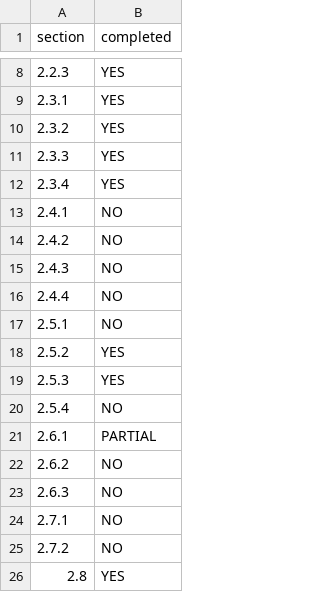
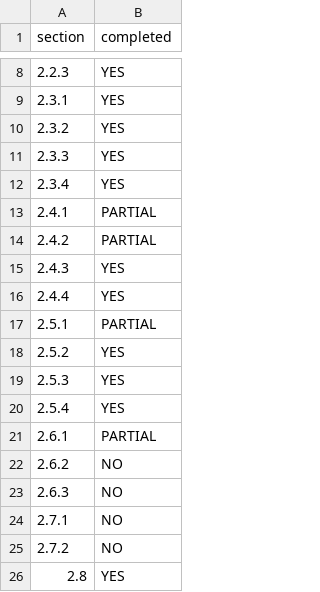
Before and after one commit to lixxj/qanda-frontend, a CSV file: progress.csv, drawn as a sheet; only a part is shown, gaps mark what is left out.

```diff
--- a/progress.csv
+++ b/progress.csv
@@ -12,10 +12,10 @@ section,completed
 2.3.4,YES
-2.4.1,NO
-2.4.2,NO
-2.4.3,NO
-2.4.4,NO
-2.5.1,NO
+2.4.1,PARTIAL
+2.4.2,PARTIAL
+2.4.3,YES
+2.4.4,YES
+2.5.1,PARTIAL
 2.5.2,YES
 2.5.3,YES
-2.5.4,NO
+2.5.4,YES
 2.6.1,PARTIAL
```
Also changed, not shown: 4 other files.
